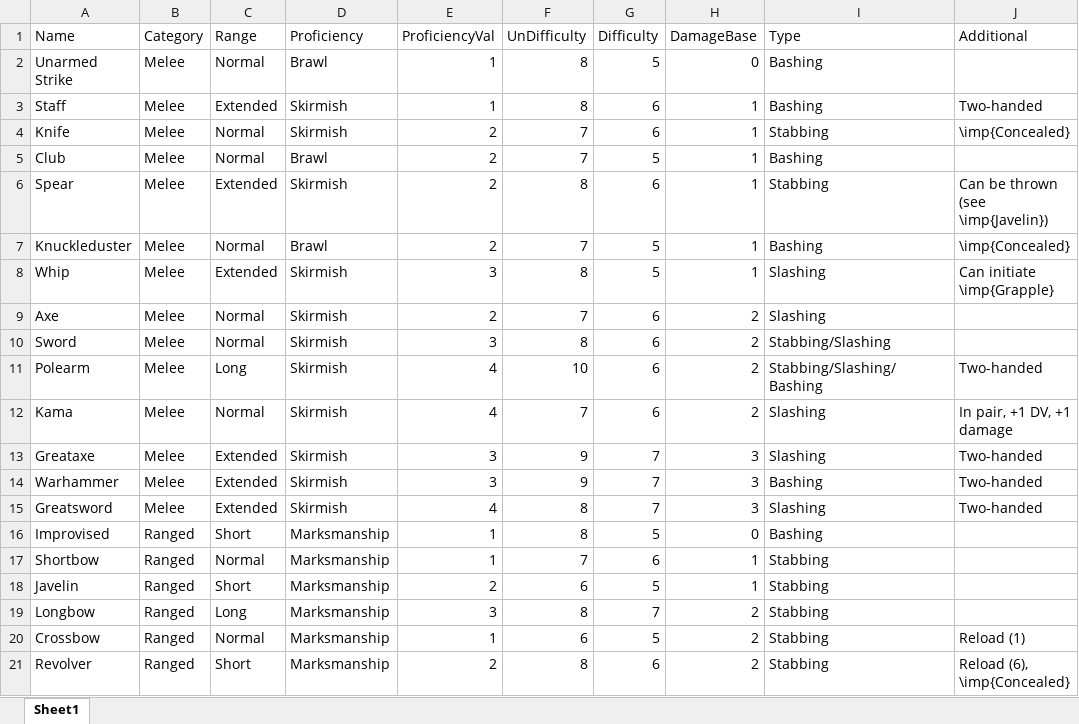
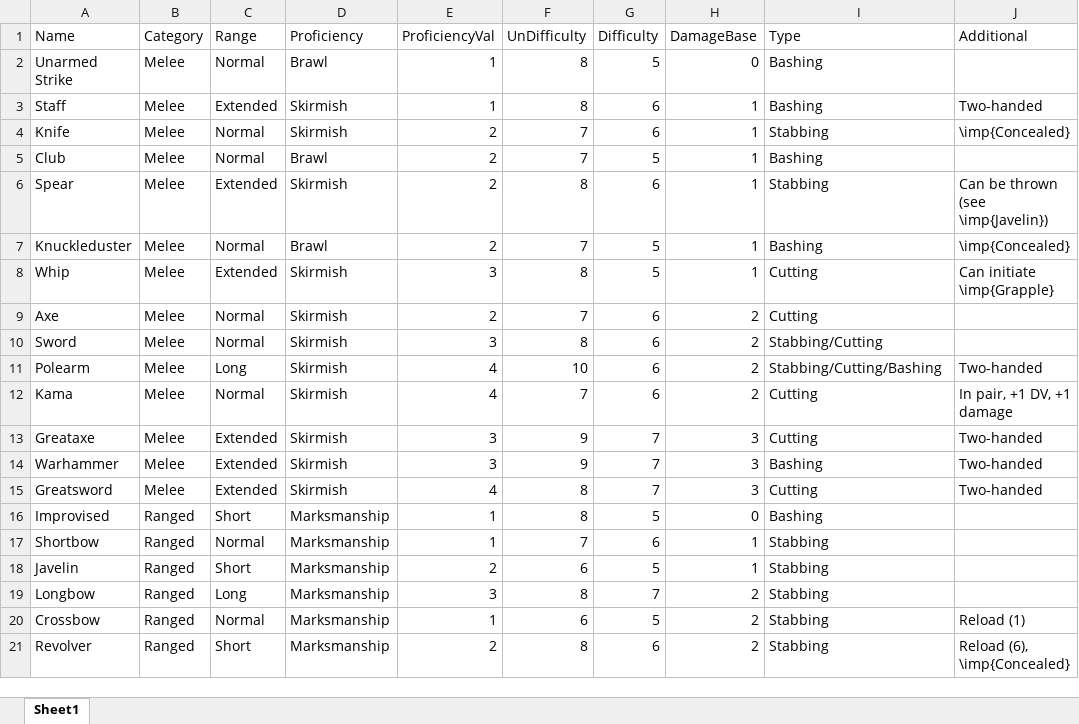
Before and after one commit to DrFraserGovil/HPRPG, an Excel workbook: CoreRulebook/Data/Disciplines/Weapons.xlsx, sheet Sheet1, drawn as a sheet; only a part is shown; values as stored, in another font and other column widths than the file's, no borders; charts and pictures not drawn; the diff names each change by its address in the sheet, - before the commit and + after, or states it on an @@ line.

```diff
--- a/CoreRulebook/Data/Disciplines/Weapons.xlsx (sheet Sheet1)
+++ b/CoreRulebook/Data/Disciplines/Weapons.xlsx (sheet Sheet1)
-I8:I9 (Type): Slashing
+I8:I9 (Type): Cutting
-I10 (Type): Stabbing/Slashing
+I10 (Type): Stabbing/Cutting
-I11 (Type): Stabbing/Slashing/Bashing
+I11 (Type): Stabbing/Cutting/Bashing
-I12:I13 (Type): Slashing
+I12:I13 (Type): Cutting
-I15 (Type): Slashing
+I15 (Type): Cutting
```
Also changed, not shown: GameMasterGuide/Data/NewBeasts/beasts.xlsx, 9 other files.
